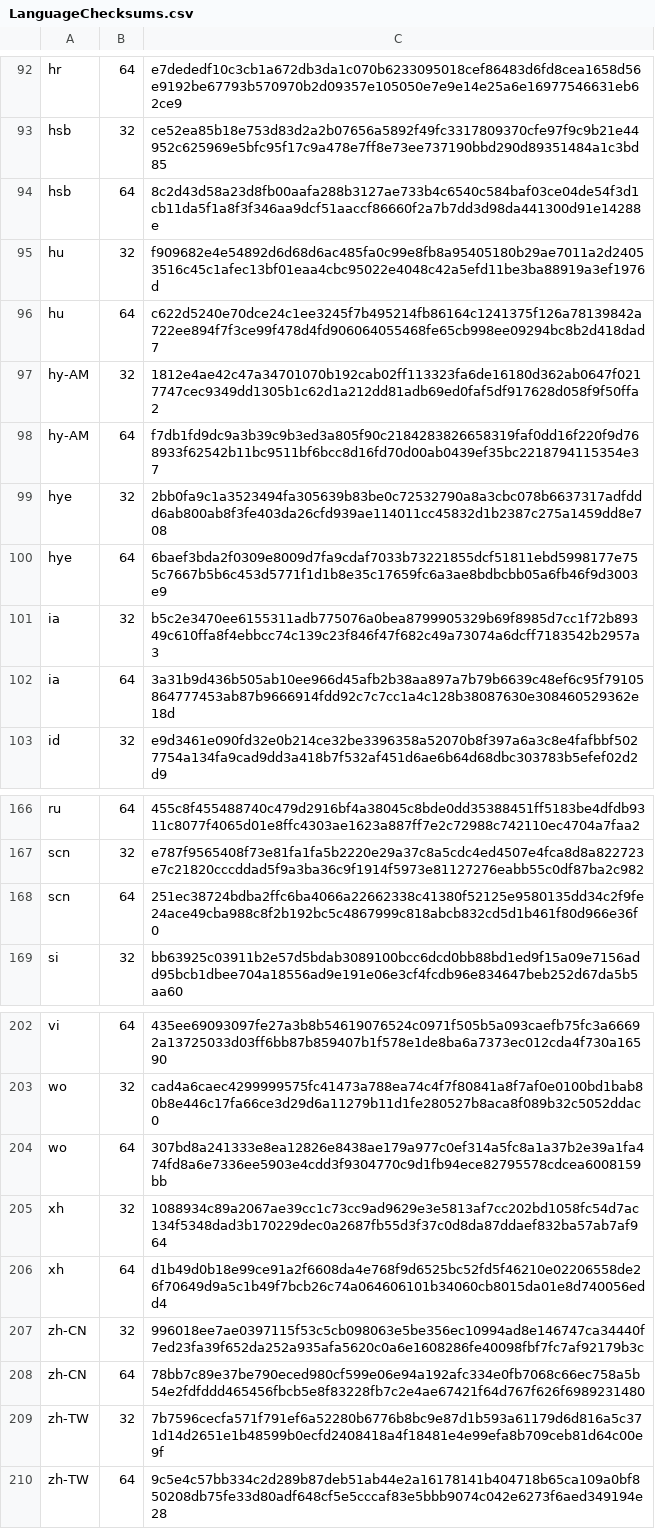
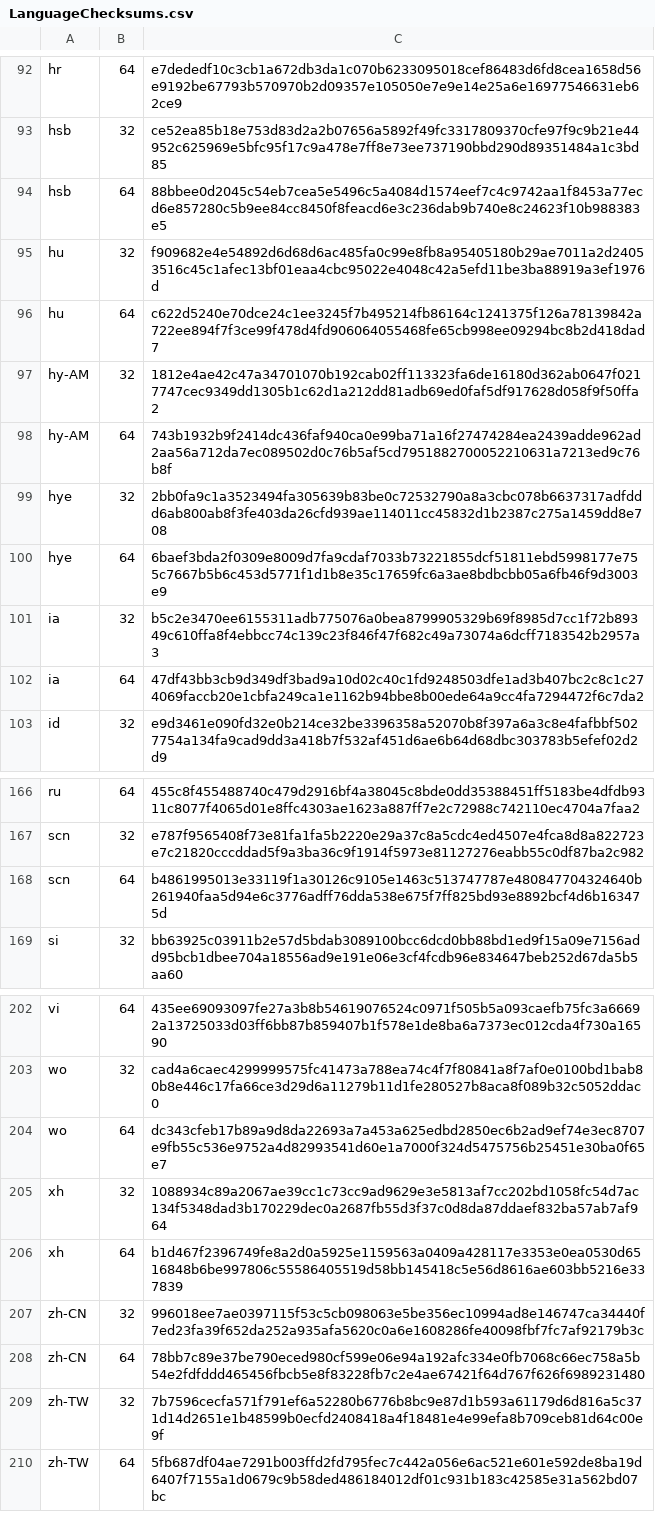
Before and after one commit to mkevenaar/chocolatey-packages, a CSV file: automatic/firefox-nightly/tools/LanguageChecksums.csv, drawn as a sheet; only a part is shown, gaps mark what is left out; the diff covers the shown part only.

```diff
--- a/automatic/firefox-nightly/tools/LanguageChecksums.csv
+++ b/automatic/firefox-nightly/tools/LanguageChecksums.csv
@@ -93,3 +93,3 @@ hr|64|e7dededf10c3cb1a672db3da1c070b6233095018cef86483d6fd8cea1658d56e9192be6779
 hsb|32|ce52ea85b18e753d83d2a2b07656a5892f49fc3317809370cfe97f9c9b21e44952c625969e5bfc95f17c9a478e7ff8e73ee737190bbd290d89351484a1c3bd85
-hsb|64|8c2d43d58a23d8fb00aafa288b3127ae733b4c6540c584baf03ce04de54f3d1cb11da5f1a8f3f346aa9dcf51aaccf86660f2a7b7dd3d98da441300d91e14288e
+hsb|64|88bbee0d2045c54eb7cea5e5496c5a4084d1574eef7c4c9742aa1f8453a77ecd6e857280c5b9ee84cc8450f8feacd6e3c236dab9b740e8c24623f10b988383e5
 hu|32|f909682e4e54892d6d68d6ac485fa0c99e8fb8a95405180b29ae7011a2d24053516c45c1afec13bf01eaa4cbc95022e4048c42a5efd11be3ba88919a3ef1976d
@@ -97,3 +97,3 @@ hu|64|c622d5240e70dce24c1ee3245f7b495214fb86164c1241375f126a78139842a722ee894f7f
 hy-AM|32|1812e4ae42c47a34701070b192cab02ff113323fa6de16180d362ab0647f0217747cec9349dd1305b1c62d1a212dd81adb69ed0faf5df917628d058f9f50ffa2
-hy-AM|64|f7db1fd9dc9a3b39c9b3ed3a805f90c2184283826658319faf0dd16f220f9d768933f62542b11bc9511bf6bcc8d16fd70d00ab0439ef35bc2218794115354e37
+hy-AM|64|743b1932b9f2414dc436faf940ca0e99ba71a16f27474284ea2439adde962ad2aa56a712da7ec089502d0c76b5af5cd7951882700052210631a7213ed9c76b8f
 hye|32|2bb0fa9c1a3523494fa305639b83be0c72532790a8a3cbc078b6637317adfddd6ab800ab8f3fe403da26cfd939ae114011cc45832d1b2387c275a1459dd8e708
@@ -101,3 +101,3 @@ hye|64|6baef3bda2f0309e8009d7fa9cdaf7033b73221855dcf51811ebd5998177e755c7667b5b6
 ia|32|b5c2e3470ee6155311adb775076a0bea8799905329b69f8985d7cc1f72b89349c610ffa8f4ebbcc74c139c23f846f47f682c49a73074a6dcff7183542b2957a3
-ia|64|3a31b9d436b505ab10ee966d45afb2b38aa897a7b79b6639c48ef6c95f79105864777453ab87b9666914fdd92c7c7cc1a4c128b38087630e308460529362e18d
+ia|64|47df43bb3cb9d349df3bad9a10d02c40c1fd9248503dfe1ad3b407bc2c8c1c274069faccb20e1cbfa249ca1e1162b94bbe8b00ede64a9cc4fa7294472f6c7da2
 id|32|e9d3461e090fd32e0b214ce32be3396358a52070b8f397a6a3c8e4fafbbf5027754a134fa9cad9dd3a418b7f532af451d6ae6b64d68dbc303783b5efef02d2d9
@@ -167,3 +167,3 @@ ru|64|455c8f455488740c479d2916bf4a38045c8bde0dd35388451ff5183be4dfdb9311c8077f40
 scn|32|e787f9565408f73e81fa1fa5b2220e29a37c8a5cdc4ed4507e4fca8d8a822723e7c21820cccddad5f9a3ba36c9f1914f5973e81127276eabb55c0df87ba2c982
-scn|64|251ec38724bdba2ffc6ba4066a22662338c41380f52125e9580135dd34c2f9fe24ace49cba988c8f2b192bc5c4867999c818abcb832cd5d1b461f80d966e36f0
+scn|64|b4861995013e33119f1a30126c9105e1463c513747787e480847704324640b261940faa5d94e6c3776adff76dda538e675f7ff825bd93e8892bcf4d6b163475d
 si|32|bb63925c03911b2e57d5bdab3089100bcc6dcd0bb88bd1ed9f15a09e7156add95bcb1dbee704a18556ad9e191e06e3cf4fcdb96e834647beb252d67da5b5aa60
@@ -203,5 +203,5 @@ vi|64|435ee69093097fe27a3b8b54619076524c0971f505b5a093caefb75fc3a66692a13725033d
 wo|32|cad4a6caec4299999575fc41473a788ea74c4f7f80841a8f7af0e0100bd1bab80b8e446c17fa66ce3d29d6a11279b11d1fe280527b8aca8f089b32c5052ddac0
-wo|64|307bd8a241333e8ea12826e8438ae179a977c0ef314a5fc8a1a37b2e39a1fa474fd8a6e7336ee5903e4cdd3f9304770c9d1fb94ece82795578cdcea6008159bb
+wo|64|dc343cfeb17b89a9d8da22693a7a453a625edbd2850ec6b2ad9ef74e3ec8707e9fb55c536e9752a4d82993541d60e1a7000f324d5475756b25451e30ba0f65e7
 xh|32|1088934c89a2067ae39cc1c73cc9ad9629e3e5813af7cc202bd1058fc54d7ac134f5348dad3b170229dec0a2687fb55d3f37c0d8da87ddaef832ba57ab7af964
-xh|64|d1b49d0b18e99ce91a2f6608da4e768f9d6525bc52fd5f46210e02206558de26f70649d9a5c1b49f7bcb26c74a064606101b34060cb8015da01e8d740056edd4
+xh|64|b1d467f2396749fe8a2d0a5925e1159563a0409a428117e3353e0ea0530d6516848b6be997806c55586405519d58bb145418c5e56d8616ae603bb5216e337839
 zh-CN|32|996018ee7ae0397115f53c5cb098063e5be356ec10994ad8e146747ca34440f7ed23fa39f652da252a935afa5620c0a6e1608286fe40098fbf7fc7af92179b3c
@@ -209,2 +209,2 @@ zh-CN|64|78bb7c89e37be790eced980cf599e06e94a192afc334e0fb7068c66ec758a5b54e2fdfd
 zh-TW|32|7b7596cecfa571f791ef6a52280b6776b8bc9e87d1b593a61179d6d816a5c371d14d2651e1b48599b0ecfd2408418a4f18481e4e99efa8b709ceb81d64c00e9f
-zh-TW|64|9c5e4c57bb334c2d289b87deb51ab44e2a16178141b404718b65ca109a0bf850208db75fe33d80adf648cf5e5cccaf83e5bbb9074c042e6273f6aed349194e28
+zh-TW|64|5fb687df04ae7291b003ffd2fd795fec7c442a056e6ac521e601e592de8ba19d6407f7155a1d0679c9b58ded486184012df01c931b183c42585e31a562bd07bc
```
Also changed, not shown: 11 edited cells elsewhere in this file, 3 other files.
